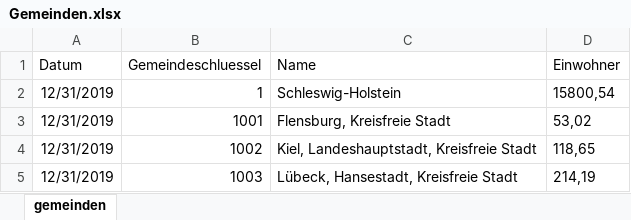
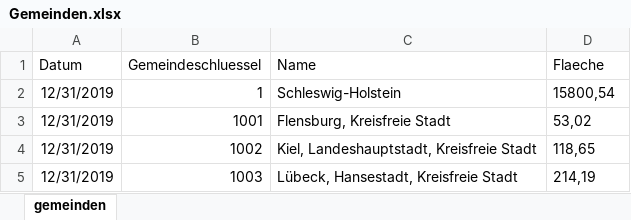
Before and after one commit to bogie/divi-dashboard, an Excel workbook: Gemeinden.xlsx, sheet gemeinden, drawn as a sheet; only a part is shown; values as stored, in another font and other column widths than the file's, no borders; the diff names each change by its address in the sheet, - before the commit and + after, or states it on an @@ line.

Commit message:
Data download optimized(fewer requests to DIVI/day)
new stats for population and covid/100k pop

```diff
--- a/Gemeinden.xlsx (sheet gemeinden)
+++ b/Gemeinden.xlsx (sheet gemeinden)
-D1: Einwohner
+D1: Flaeche
```
Also changed, not shown: 4 other files.
